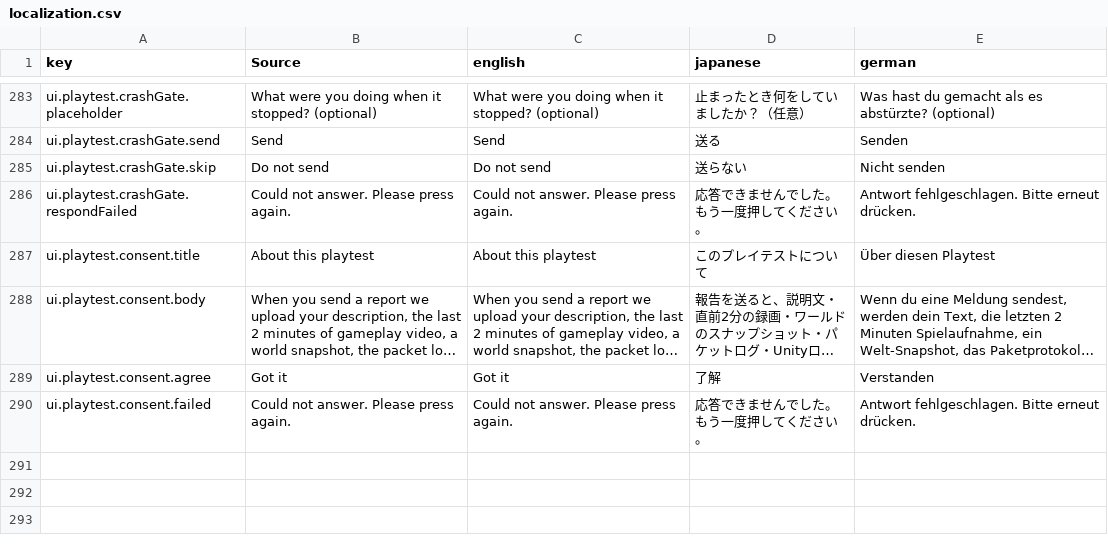
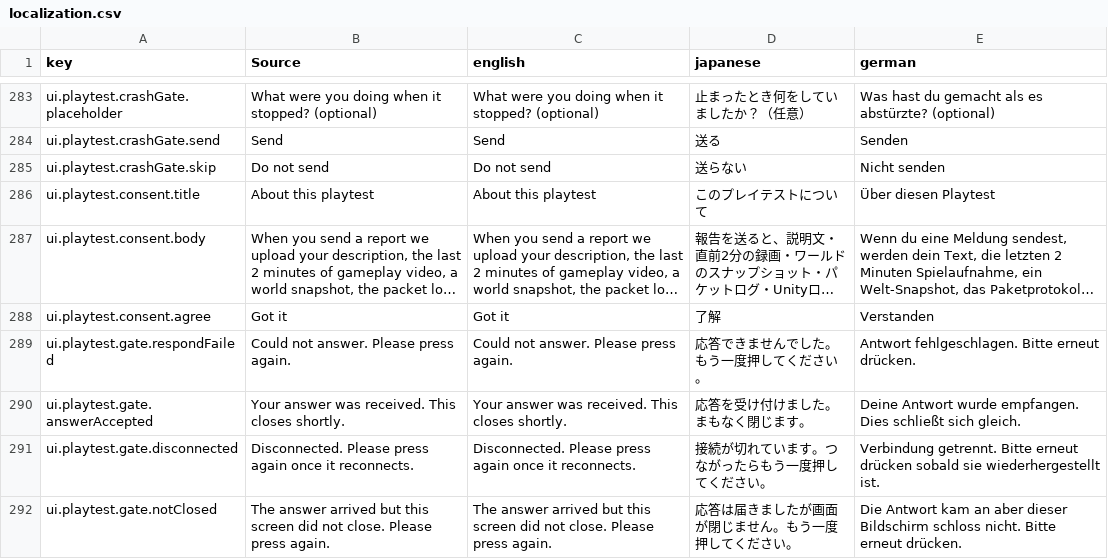
Before and after one commit to moorestech/moorestech, a CSV file: Localization/localization.csv, drawn as a sheet; only a part is shown, gaps mark what is left out; long unchanged cells end in …; removed rows and columns are numbered as before the commit, all else as after; the diff names each change by its address in the sheet, - before the commit and + after, or states it on an @@ line.

```diff
--- a/Localization/localization.csv
+++ b/Localization/localization.csv
-row 286: ui.playtest.crashGate.respondFailed | Could not answer. Please press again. | Could not answer. Please press again. | 応答できませんでした。もう一度押してください。 | Antwort fehlgeschlagen. Bitte erneut drücken.
-A289 (key): ui.playtest.consent.failed
+A289 (key): ui.playtest.gate.respondFailed
+row 290: ui.playtest.gate.answerAccepted | Your answer was received. This closes shortly. | Your answer was received. This closes shortly. | 応答を受け付けました。まもなく閉じます。 | Deine Antwort wurde empfangen. Dies schließt sich gleich.
+row 291: ui.playtest.gate.disconnected | Disconnected. Please press again once it reconnects. | Disconnected. Please press again once it reconnects. | 接続が切れています。つながったらもう一度押してください。 | Verbindung getrennt. Bitte erneut drücken sobald sie wiederhergestellt ist.
+row 292: ui.playtest.gate.notClosed | The answer arrived but this screen did not close. Please press again. | The answer arrived but this screen did not close. Please press again. | 応答は届きましたが画面が閉じません。もう一度押してください。 | Die Antwort kam an aber dieser Bildschirm schloss nicht. Bitte erneut drücken.
```
Also changed, not shown: 8 other files.
